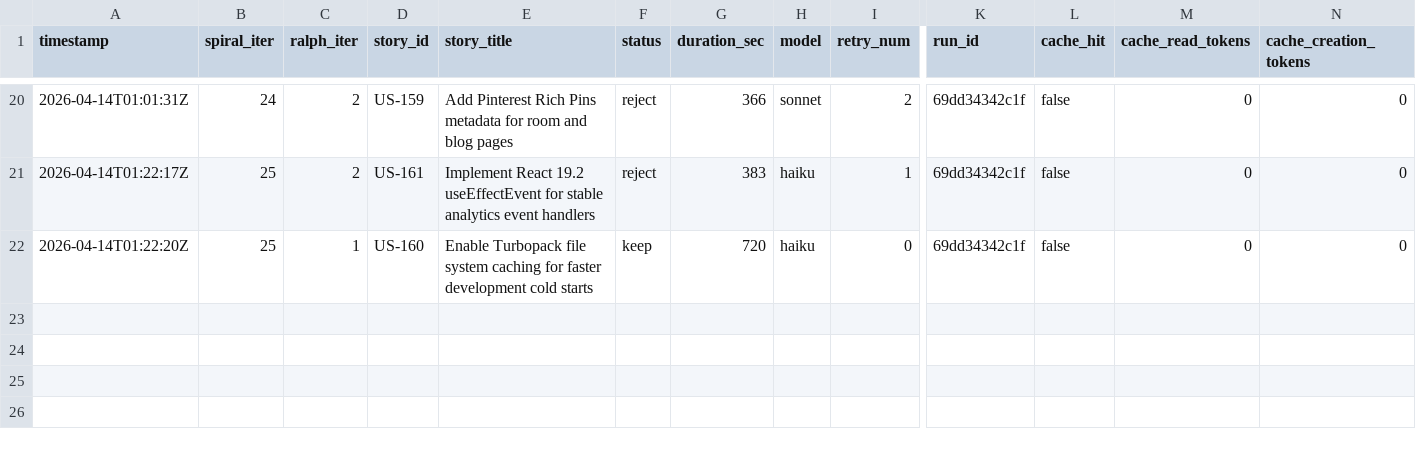
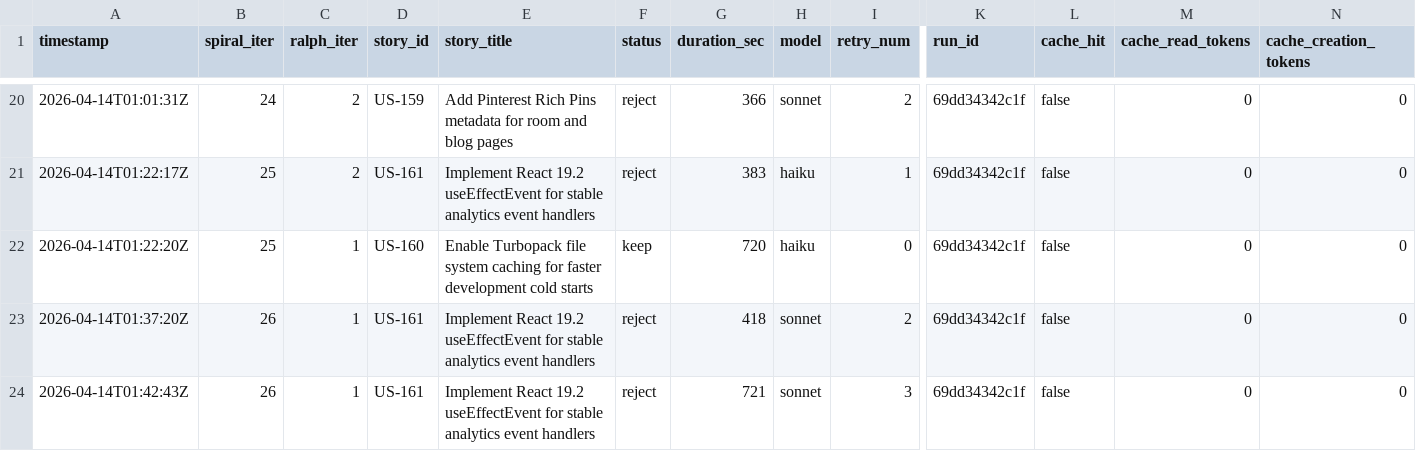
Before and after one commit to wenjyue84/pelangi-website-go, a TSV file: results.tsv, drawn as a sheet; only a part is shown, gaps mark what is left out; rows hold the shown columns only; the diff names each change by its address in the sheet, - before the commit and + after, or states it on an @@ line.

Commit message:
feat(spiral): complete 1 stories (iter 26)

```diff
--- a/results.tsv
+++ b/results.tsv
+row 23: 2026-04-14T01:37:20Z | 26 | 1 | US-161 | Implement React 19.2 useEffectEvent for stable analytics event handlers | reject | 418 | sonnet | 2 | 69dd34342c1f | false | 0 | 0
+row 24: 2026-04-14T01:42:43Z | 26 | 1 | US-161 | Implement React 19.2 useEffectEvent for stable analytics event handlers | reject | 721 | sonnet | 3 | 69dd34342c1f | false | 0 | 0
```
Also changed, not shown: 11 other files.
